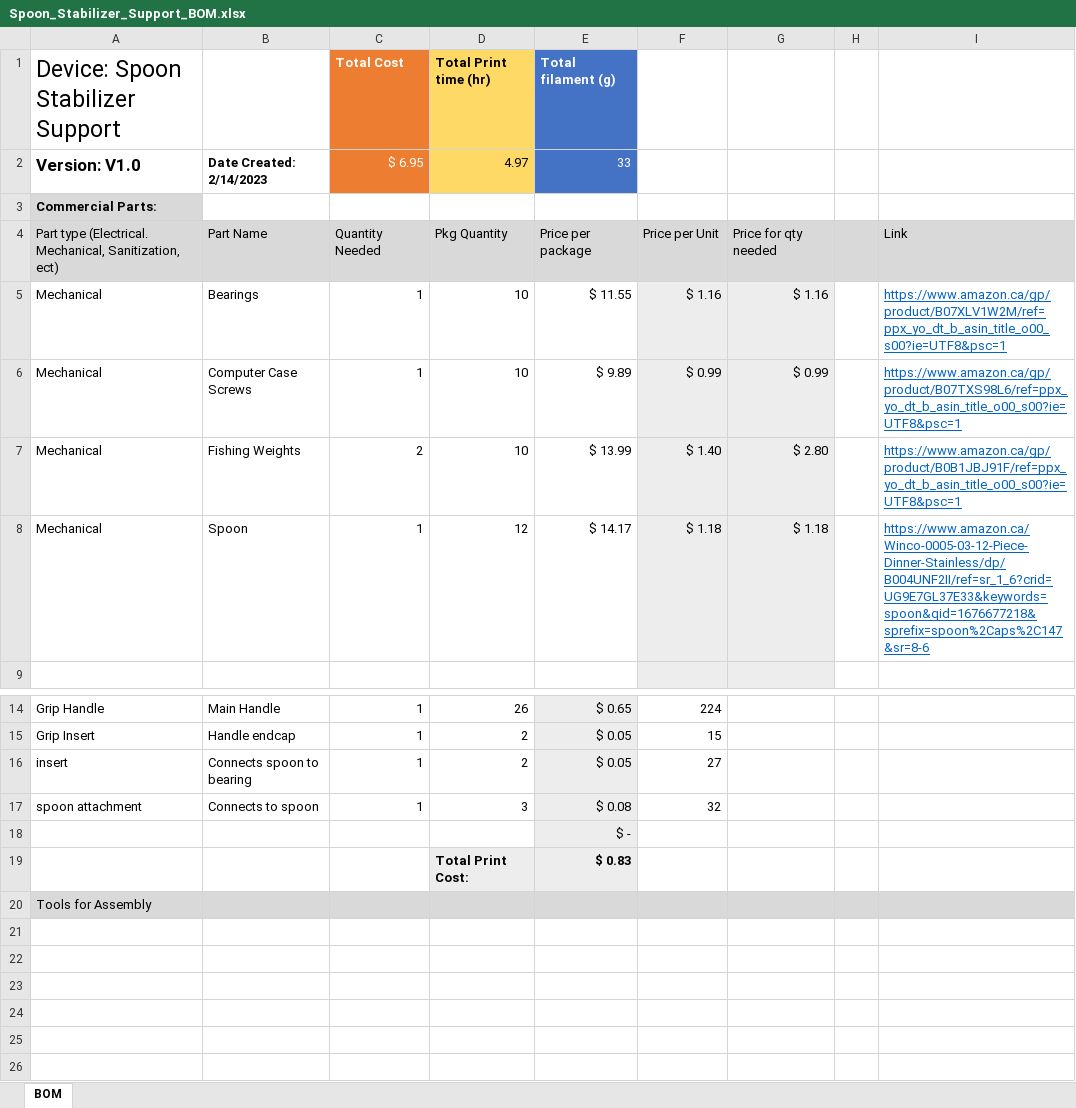
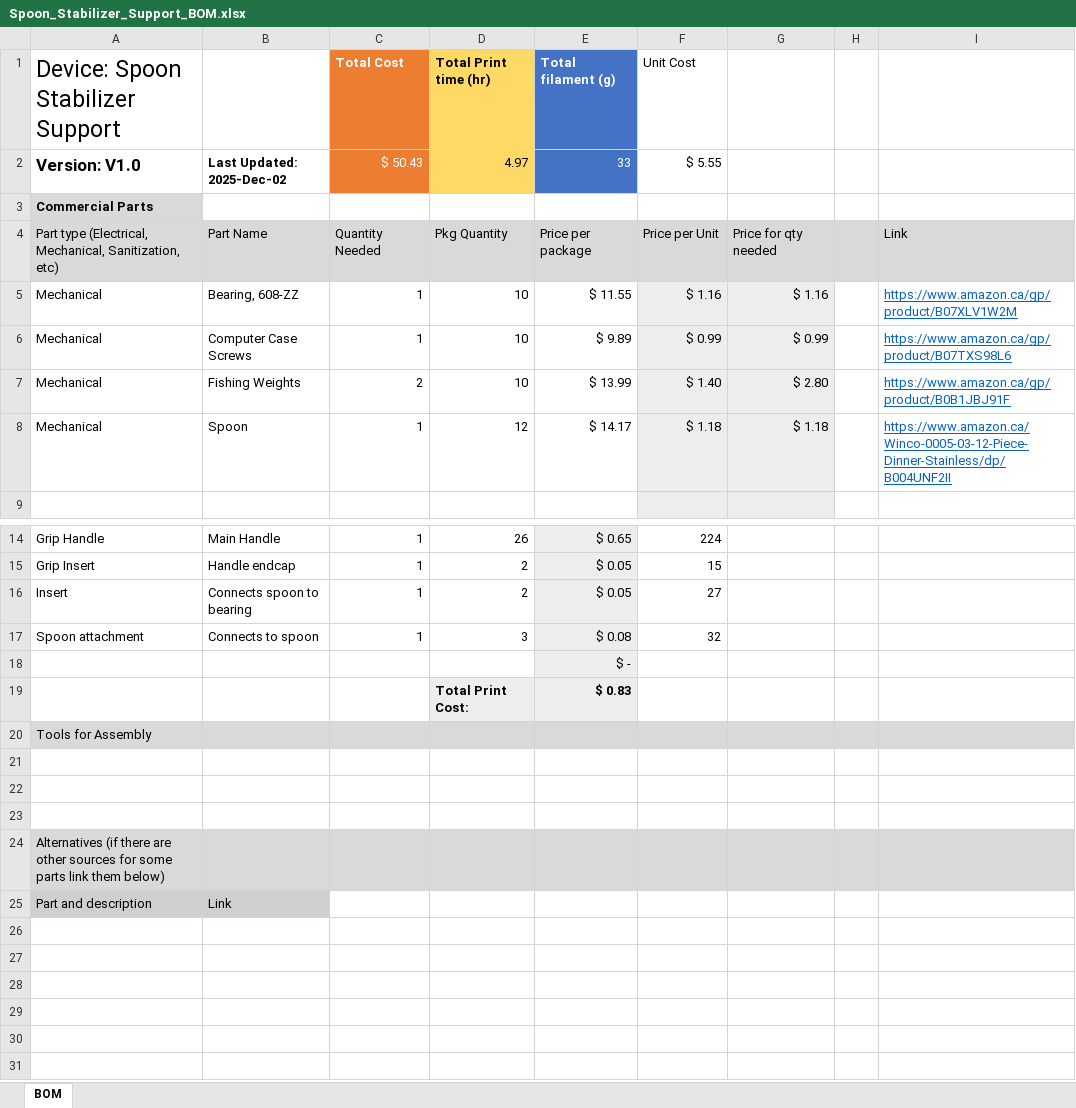
Before and after one commit to makersmakingchange/spoon-stabilizer-support, an Excel workbook: Documentation/Working_Documents/Spoon_Stabilizer_Support_BOM.xlsx, sheet BOM, drawn as a sheet; only a part is shown, gaps mark what is left out; the shorter side is filled out with more unchanged rows; values as stored, in another font and other column widths than the file's, no borders; the diff names each change by its address in the sheet, - before the commit and + after, or states it on an @@ line.

Commit message:
Update Spoon_Stabilizer_Support_BOM.xlsx
Update total cost calculation. Simplify product links.

```diff
--- a/Documentation/Working_Documents/Spoon_Stabilizer_Support_BOM.xlsx (sheet BOM)
+++ b/Documentation/Working_Documents/Spoon_Stabilizer_Support_BOM.xlsx (sheet BOM)
-F1: (empty)
+F1: Unit Cost
-B2: Date Created: 2/14/2023
+B2: Last Updated: 2025-Dec-02
-C2 (Total Cost): $ 6.95
+C2 (Total Cost): $ 50.43
-F2 (Unit Cost): (empty)
+F2 (Unit Cost): $ 5.55
-A3 (Device: Spoon Stabilizer Support): Commercial Parts:
+A3 (Device: Spoon Stabilizer Support): Commercial Parts
-A4 (Device: Spoon Stabilizer Support): Part type (Electrical. Mechanical, Sanitization, ect)
+A4 (Device: Spoon Stabilizer Support): Part type (Electrical, Mechanical, Sanitization, etc)
-B5: Bearings
+B5: Bearing, 608-ZZ
-I5: https://www.amazon.ca/gp/product/B07XLV1W2M/ref=ppx_yo_dt_b_asin_title_o00_s00?ie=UTF8&psc=1
+I5: https://www.amazon.ca/gp/product/B07XLV1W2M
-I6: https://www.amazon.ca/gp/product/B07TXS98L6/ref=ppx_yo_dt_b_asin_title_o00_s00?ie=UTF8&psc=1
+I6: https://www.amazon.ca/gp/product/B07TXS98L6
-I7: https://www.amazon.ca/gp/product/B0B1JBJ91F/ref=ppx_yo_dt_b_asin_title_o00_s00?ie=UTF8&psc=1
+I7: https://www.amazon.ca/gp/product/B0B1JBJ91F
-I8: https://www.amazon.ca/Winco-0005-03-12-Piece-Dinner-Stainless/dp/B004UNF2II/ref=sr_1_6?crid=UG9E7GL37E33&keywords=spoon&qid=1676677218&sprefix=spoon%2Caps%2C147&sr=8-6
+I8: https://www.amazon.ca/Winco-0005-03-12-Piece-Dinner-Stainless/dp/B004UNF2II
-A16 (Device: Spoon Stabilizer Support): insert
+A16 (Device: Spoon Stabilizer Support): Insert
-A17 (Device: Spoon Stabilizer Support): spoon attachment
+A17 (Device: Spoon Stabilizer Support): Spoon attachment
-row 21: (empty)
-row 22: (empty)
-row 23: (empty)
```
